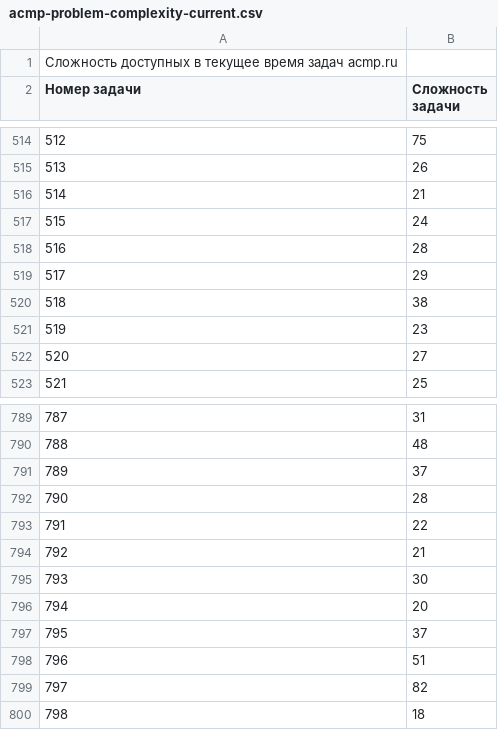
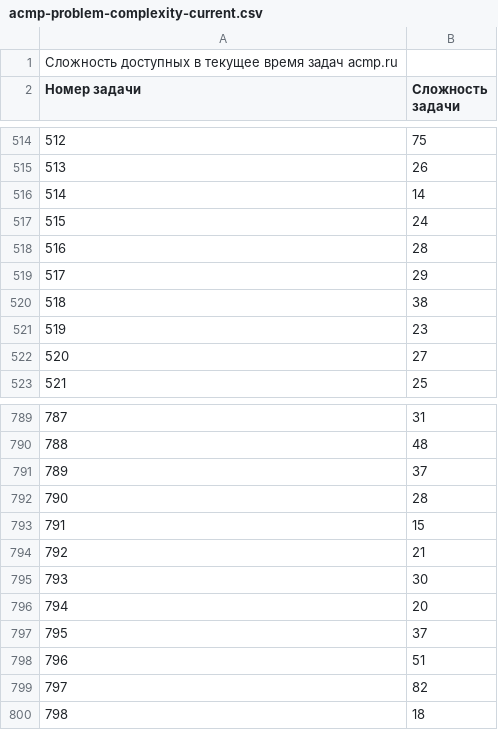
Before and after one commit to BorisMenshikov/acmp-problem-complexity-data, a CSV file: acmp-problem-complexity-current.csv, drawn as a sheet; only a part is shown, gaps mark what is left out.

```diff
--- a/acmp-problem-complexity-current.csv
+++ b/acmp-problem-complexity-current.csv
@@ -515,3 +515,3 @@
 513;26
-514;21
+514;14
 515;24
@@ -792,3 +792,3 @@
 790;28
-791;22
+791;15
 792;21
```
Also changed, not shown: 1 other file.
